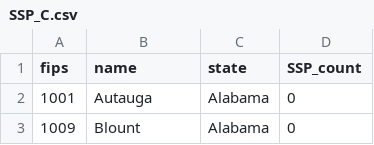
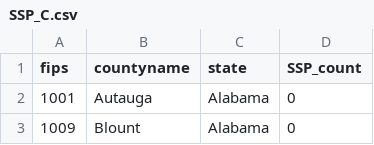
Before and after one commit to RuralOpioidInitiative/RuralOpioidInitiative, a CSV file: data_final/SSP_C.csv, drawn as a sheet; only a part is shown; the diff names each change by its address in the sheet, - before the commit and + after, or states it on an @@ line.

```diff
--- a/data_final/SSP_C.csv
+++ b/data_final/SSP_C.csv
-B1: name
+B1: countyname
```
